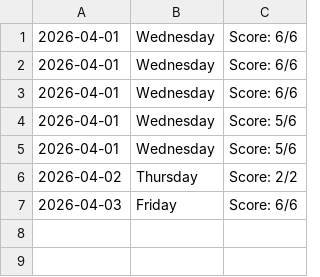
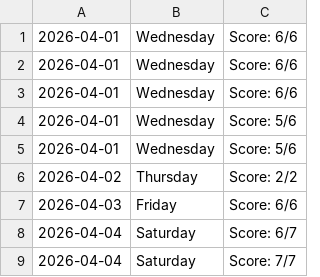
Before and after one commit to pathakbaba1/daily-extraction, a CSV file: extraction_telemetry.csv, drawn as a sheet.

Commit message:
Day Won: 2026-04-04 - Proud.

```diff
--- a/extraction_telemetry.csv
+++ b/extraction_telemetry.csv
@@ -7 +7,3 @@
 2026-04-03, Friday, Score: 6/6
+2026-04-04, Saturday, Score: 6/7
+2026-04-04, Saturday, Score: 7/7
```
